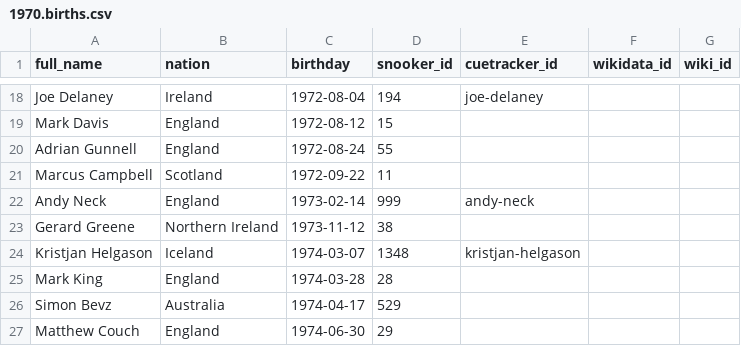
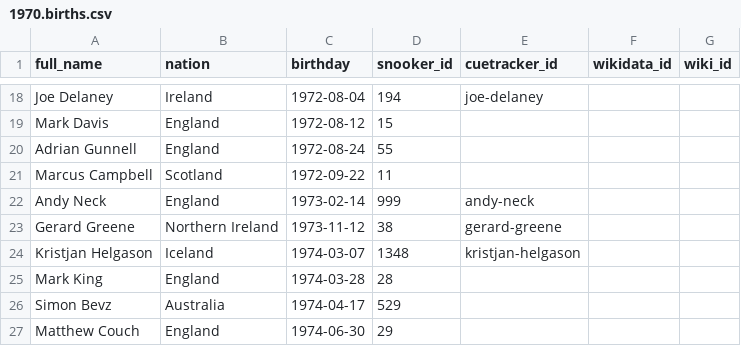
Before and after one commit to dreamerminsk/wiki-langs, a CSV file: players/1970.births.csv, drawn as a sheet; only a part is shown, gaps mark what is left out.

```diff
--- a/players/1970.births.csv
+++ b/players/1970.births.csv
@@ -22,3 +22,3 @@ Marcus Campbell,Scotland,1972-09-22,11,,,
 Andy Neck,England,1973-02-14,999,andy-neck,,
-Gerard Greene,Northern Ireland,1973-11-12,38,,,
+Gerard Greene,Northern Ireland,1973-11-12,38,gerard-greene,,
 Kristjan Helgason,Iceland,1974-03-07,1348,kristjan-helgason,,
```
Also changed, not shown: countries/names.eng.csv, players/0000.births.csv, 1 other file.
